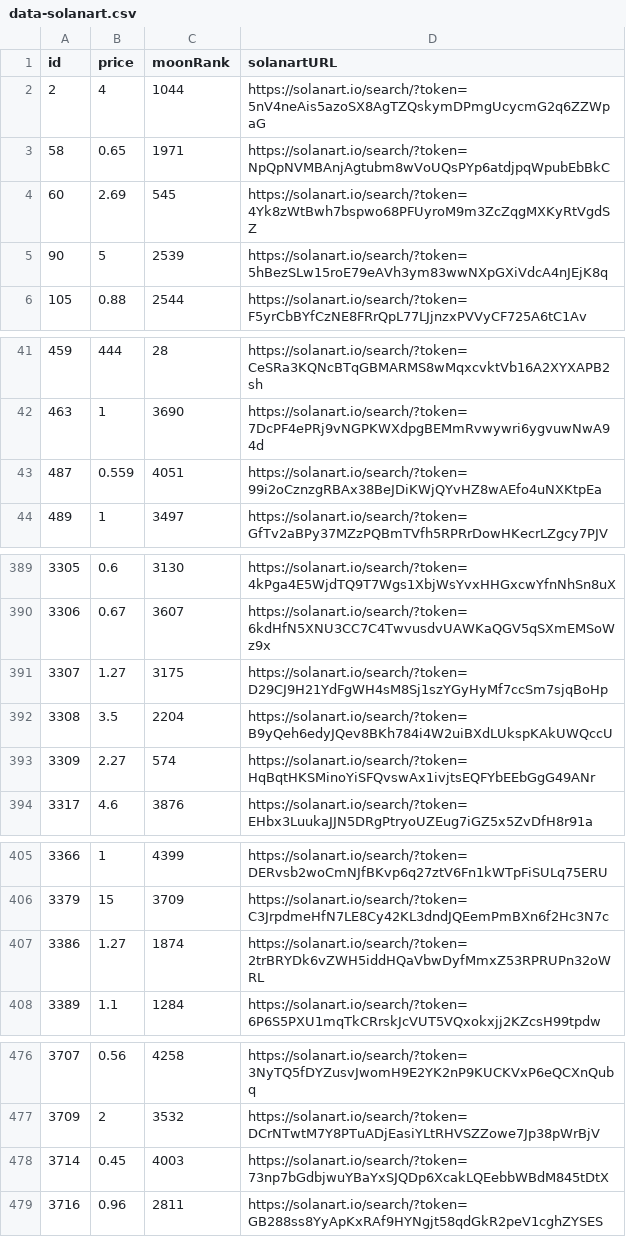
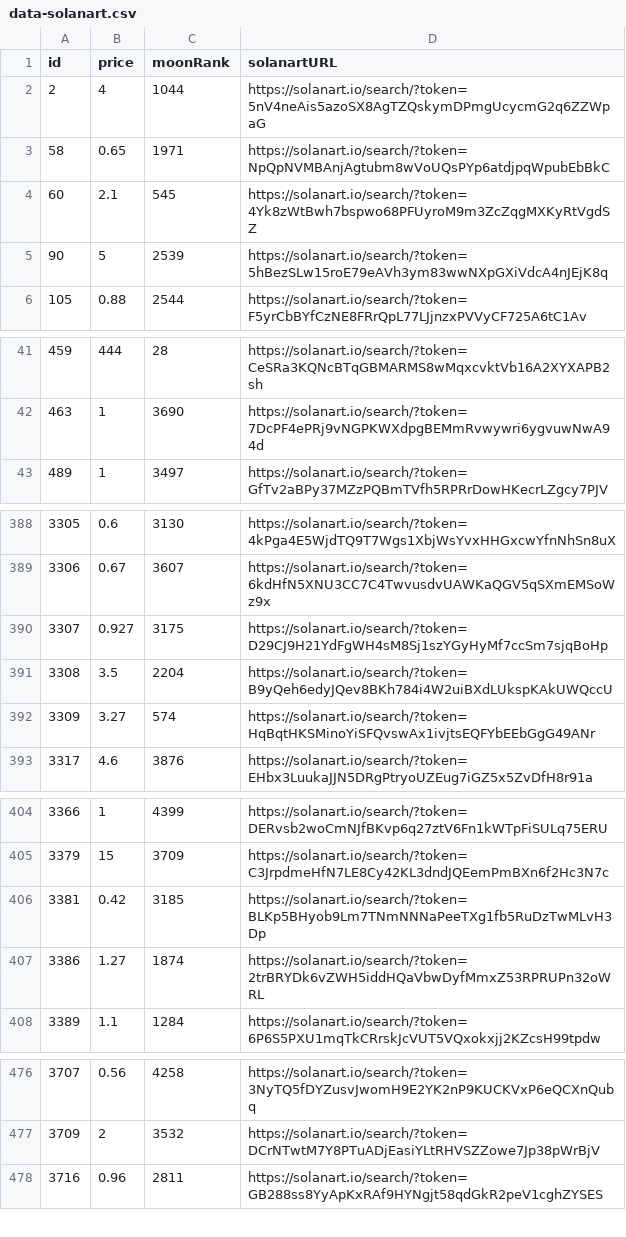
Before and after one commit to pgaspar/saibagang-monitor, a CSV file: data-solanart.csv, drawn as a sheet; only a part is shown, gaps mark what is left out.

Commit message:
Flat: latest data (2021-11-16T15:47:32.651Z) {   "date": "2021-11-16T15:47:32.651Z",   "files": [     {       "name": "data-solanart.csv",       "deltaBytes": -95,       "source": "https://qzlsklfacc.medianetwork.cloud/nft_for_sale?collection=saibagang"     }   ] }

```diff
--- a/data-solanart.csv
+++ b/data-solanart.csv
@@ -3,3 +3,3 @@ id,price,moonRank,solanartURL
 58,0.65,1971,https://solanart.io/search/?token=NpQpNVMBAnjAgtubm8wVoUQsPYp6atdjpqWpubEbBkC
-60,2.69,545,https://solanart.io/search/?token=4Yk8zWtBwh7bspwo68PFUyroM9m3ZcZqgMXKyRtVgdSZ
+60,2.1,545,https://solanart.io/search/?token=4Yk8zWtBwh7bspwo68PFUyroM9m3ZcZqgMXKyRtVgdSZ
 90,5,2539,https://solanart.io/search/?token=5hBezSLw15roE79eAVh3ym83wwNXpGXiVdcA4nJEjK8q
@@ -42,3 +42,2 @@ id,price,moonRank,solanartURL
 463,1,3690,https://solanart.io/search/?token=7DcPF4ePRj9vNGPKWXdpgBEMmRvwywri6ygvuwNwA94d
-487,0.559,4051,https://solanart.io/search/?token=99i2oCznzgRBAx38BeJDiKWjQYvHZ8wAEfo4uNXKtpEa
 489,1,3497,https://solanart.io/search/?token=GfTv2aBPy37MZzPQBmTVfh5RPRrDowHKecrLZgcy7PJV
@@ -390,5 +389,5 @@ id,price,moonRank,solanartURL
 3306,0.67,3607,https://solanart.io/search/?token=6kdHfN5XNU3CC7C4TwvusdvUAWKaQGV5qSXmEMSoWz9x
-3307,1.27,3175,https://solanart.io/search/?token=D29CJ9H21YdFgWH4sM8Sj1szYGyHyMf7ccSm7sjqBoHp
+3307,0.927,3175,https://solanart.io/search/?token=D29CJ9H21YdFgWH4sM8Sj1szYGyHyMf7ccSm7sjqBoHp
 3308,3.5,2204,https://solanart.io/search/?token=B9yQeh6edyJQev8BKh784i4W2uiBXdLUkspKAkUWQccU
-3309,2.27,574,https://solanart.io/search/?token=HqBqtHKSMinoYiSFQvswAx1ivjtsEQFYbEEbGgG49ANr
+3309,3.27,574,https://solanart.io/search/?token=HqBqtHKSMinoYiSFQvswAx1ivjtsEQFYbEEbGgG49ANr
 3317,4.6,3876,https://solanart.io/search/?token=EHbx3LuukaJJN5DRgPtryoUZEug7iGZ5x5ZvDfH8r91a
@@ -406,2 +405,3 @@ id,price,moonRank,solanartURL
 3379,15,3709,https://solanart.io/search/?token=C3JrpdmeHfN7LE8Cy42KL3dndJQEemPmBXn6f2Hc3N7c
+3381,0.42,3185,https://solanart.io/search/?token=BLKp5BHyob9Lm7TNmNNNaPeeTXg1fb5RuDzTwMLvH3Dp
 3386,1.27,1874,https://solanart.io/search/?token=2trBRYDk6vZWH5iddHQaVbwDyfMmxZ53RPRUPn32oWRL
@@ -477,3 +477,2 @@ id,price,moonRank,solanartURL
 3709,2,3532,https://solanart.io/search/?token=DCrNTwtM7Y8PTuADjEasiYLtRHVSZZowe7Jp38pWrBjV
-3714,0.45,4003,https://solanart.io/search/?token=73np7bGdbjwuYBaYxSJQDp6XcakLQEebbWBdM845tDtX
 3716,0.96,2811,https://solanart.io/search/?token=GB288ss8YyApKxRAf9HYNgjt58qdGkR2peV1cghZYSES
```
